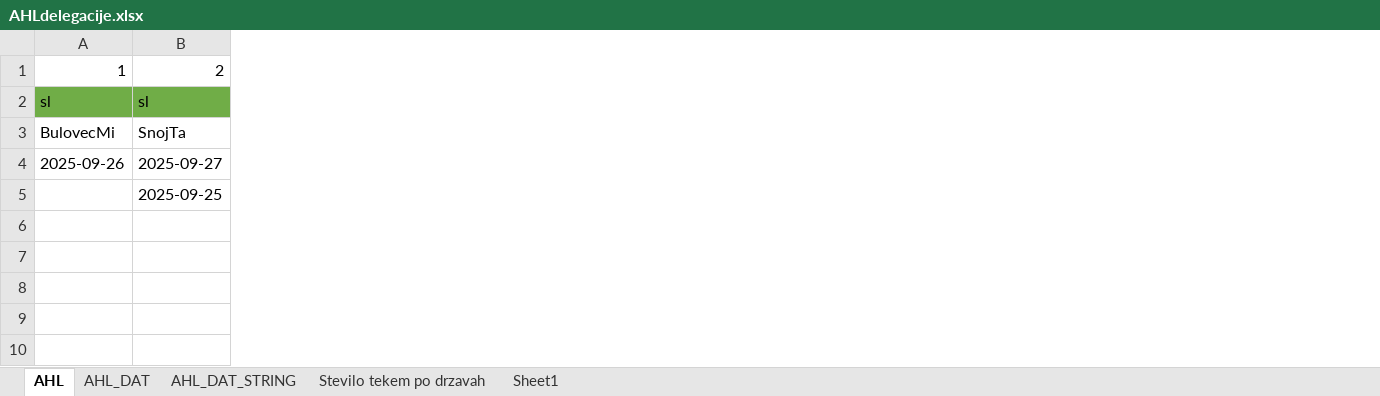
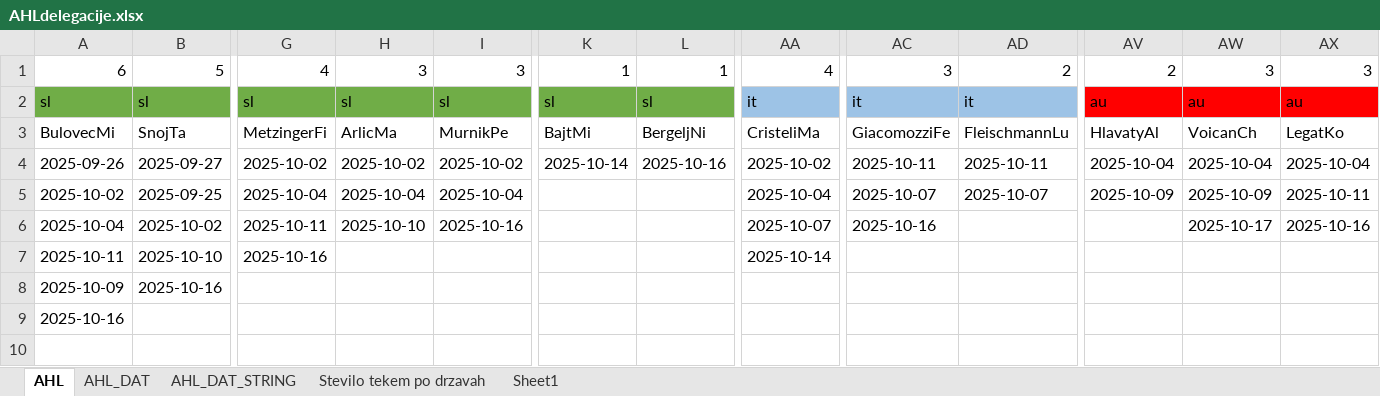
Before and after one commit to snojle23/delegacije, an Excel workbook: data/AHLdelegacije.xlsx, sheet AHL, drawn as a sheet; only a part is shown, gaps mark what is left out; values as stored, in another font and other column widths than the file's, no borders; conditional formats not drawn; removed rows and columns are numbered as before the commit, all else as after; rows hold the shown columns only; the diff covers the shown part only; the diff names each change by its address in the sheet, - before the commit and + after, or states it on an @@ line.

```diff
--- a/data/AHLdelegacije.xlsx (sheet AHL)
+++ b/data/AHLdelegacije.xlsx (sheet AHL)
+column G, rows 2-5: sl | MetzingerFi | 2025-10-02 | 2025-10-04
+column H, rows 2-5: sl | ArlicMa | 2025-10-02 | 2025-10-04
+column I, rows 2-5: sl | MurnikPe | 2025-10-02 | 2025-10-04
+column K, rows 2-4: sl | BajtMi | 2025-10-14
+column L, rows 2-4: sl | BergeljNi | 2025-10-16
+column AA, rows 2-5: it | CristeliMa | 2025-10-02 | 2025-10-04
+column AC, rows 2-5: it | GiacomozziFe | 2025-10-11 | 2025-10-07
+column AD, rows 2-5: it | FleischmannLu | 2025-10-11 | 2025-10-07
+column AV, rows 2-5: au | HlavatyAl | 2025-10-04 | 2025-10-09
+column AW, rows 2-5: au | VoicanCh | 2025-10-04 | 2025-10-09
+column AX, rows 2-5: au | LegatKo | 2025-10-04 | 2025-10-11
-row 1: 1 | 2
+row 1: 6 | 5 | 4 | 3 | 3 | 1 | 1 | 4 | 3 | 2 | 2 | 3 | 3
-A5: (empty)
+A5: 2025-10-02
-row 6: (empty)
+row 6: 2025-10-04 | 2025-10-02 | 2025-10-11 | 2025-10-10 | 2025-10-16 |  |  | 2025-10-07 | 2025-10-16 |  |  | 2025-10-17 | 2025-10-16
+row 7: 2025-10-11 | 2025-10-10 | 2025-10-16 |  |  |  |  | 2025-10-14
+row 8: 2025-10-09 | 2025-10-16
+row 9: 2025-10-16
+row 10: (empty)
```
Also changed, not shown: 4 added columns and 7 edited cells elsewhere in this sheet, sheet Stevilo tekem po drzavah, sheet AHL_DAT_STRING, sheet AHL_DAT, sheet Sheet1, formulas that keep their value, data/ICEHLdelegacije.xlsx, 4 other files.
